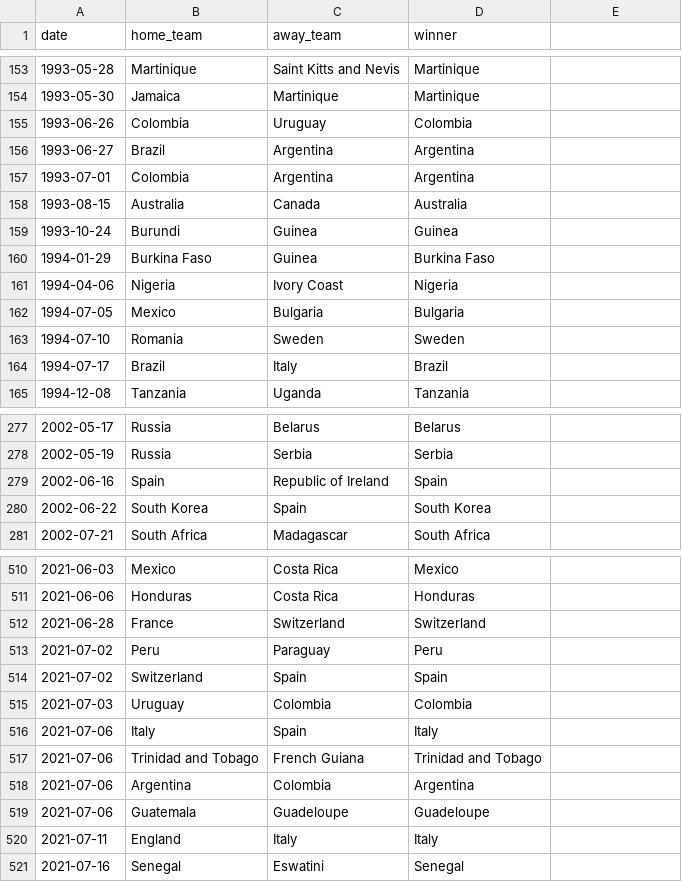
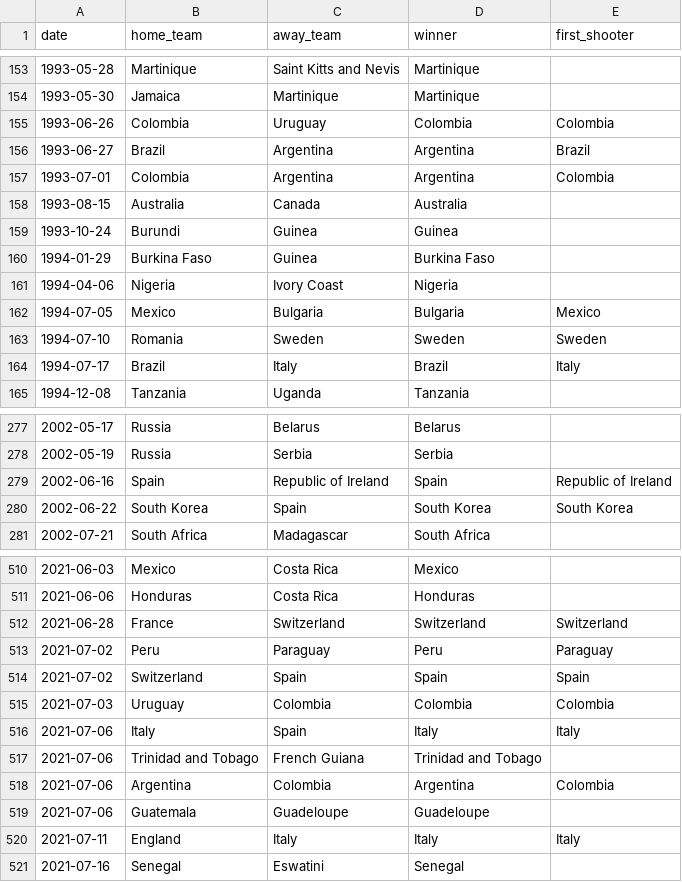
Before and after one commit to martj42/international_results, a CSV file: shootouts.csv, drawn as a sheet; only a part is shown, gaps mark what is left out; the diff covers the shown part only.

Commit message:
update

```diff
--- a/shootouts.csv
+++ b/shootouts.csv
@@ -1 +1 @@
-date,home_team,away_team,winner
+date,home_team,away_team,winner,first_shooter
@@ -155,3 +155,3 @@ date,home_team,away_team,winner
-1993-06-26,Colombia,Uruguay,Colombia
-1993-06-27,Brazil,Argentina,Argentina
-1993-07-01,Colombia,Argentina,Argentina
+1993-06-26,Colombia,Uruguay,Colombia,Colombia
+1993-06-27,Brazil,Argentina,Argentina,Brazil
+1993-07-01,Colombia,Argentina,Argentina,Colombia
@@ -162,3 +162,3 @@ date,home_team,away_team,winner
-1994-07-05,Mexico,Bulgaria,Bulgaria
-1994-07-10,Romania,Sweden,Sweden
-1994-07-17,Brazil,Italy,Brazil
+1994-07-05,Mexico,Bulgaria,Bulgaria,Mexico
+1994-07-10,Romania,Sweden,Sweden,Sweden
+1994-07-17,Brazil,Italy,Brazil,Italy
@@ -279,2 +279,2 @@ date,home_team,away_team,winner
-2002-06-16,Spain,Republic of Ireland,Spain
-2002-06-22,South Korea,Spain,South Korea
+2002-06-16,Spain,Republic of Ireland,Spain,Republic of Ireland
+2002-06-22,South Korea,Spain,South Korea,South Korea
@@ -512,5 +512,5 @@ date,home_team,away_team,winner
-2021-06-28,France,Switzerland,Switzerland
-2021-07-02,Peru,Paraguay,Peru
-2021-07-02,Switzerland,Spain,Spain
-2021-07-03,Uruguay,Colombia,Colombia
-2021-07-06,Italy,Spain,Italy
+2021-06-28,France,Switzerland,Switzerland,Switzerland
+2021-07-02,Peru,Paraguay,Peru,Paraguay
+2021-07-02,Switzerland,Spain,Spain,Spain
+2021-07-03,Uruguay,Colombia,Colombia,Colombia
+2021-07-06,Italy,Spain,Italy,Italy
@@ -518 +518 @@ date,home_team,away_team,winner
-2021-07-06,Argentina,Colombia,Argentina
+2021-07-06,Argentina,Colombia,Argentina,Colombia
@@ -520 +520 @@ date,home_team,away_team,winner
-2021-07-11,England,Italy,Italy
+2021-07-11,England,Italy,Italy,Italy
```
Also changed, not shown: 71 edited cells elsewhere in this file.
